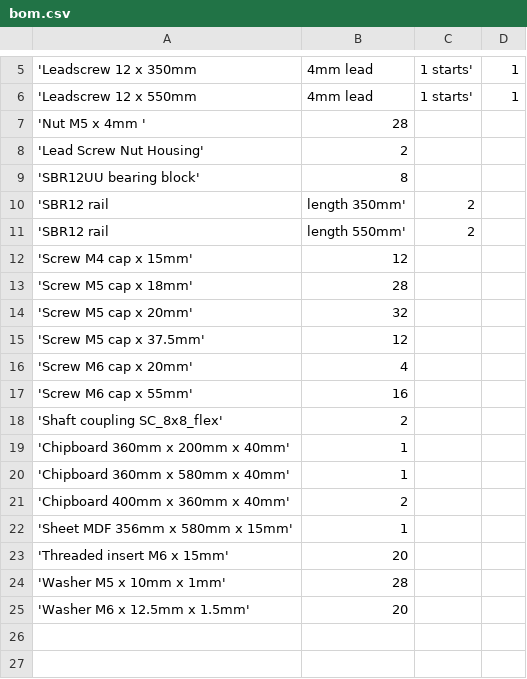
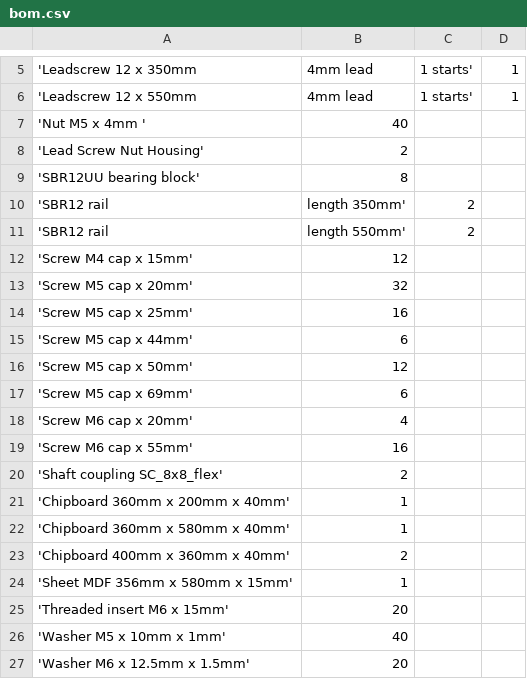
Before and after one commit to laenzlinger/cnc, a CSV file: srcnc/bom/bom.csv, drawn as a sheet; only a part is shown, gaps mark what is left out.

```diff
--- a/srcnc/bom/bom.csv
+++ b/srcnc/bom/bom.csv
@@ -6,3 +6,3 @@
 'Leadscrew 12 x 550mm, 4mm lead, 1 starts',  1
-'Nut M5 x 4mm ', 28
+'Nut M5 x 4mm ', 40
 'Lead Screw Nut Housing',  2
@@ -12,5 +12,7 @@
 'Screw M4 cap x 15mm', 12
-'Screw M5 cap x 18mm', 28
 'Screw M5 cap x 20mm', 32
-'Screw M5 cap x 37.5mm', 12
+'Screw M5 cap x 25mm', 16
+'Screw M5 cap x 44mm',  6
+'Screw M5 cap x 50mm', 12
+'Screw M5 cap x 69mm',  6
 'Screw M6 cap x 20mm',  4
@@ -23,3 +25,3 @@
 'Threaded insert M6 x 15mm', 20
-'Washer  M5 x 10mm x 1mm', 28
+'Washer  M5 x 10mm x 1mm', 40
 'Washer  M6 x 12.5mm x 1.5mm', 20
```
Also changed, not shown: 29 other files.
